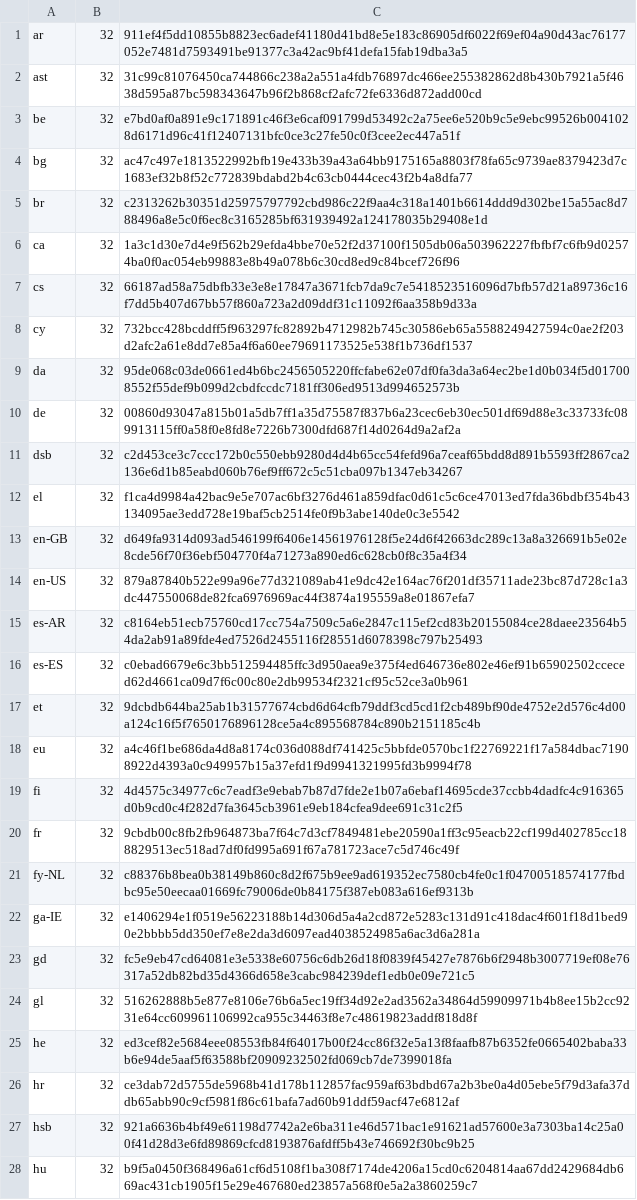
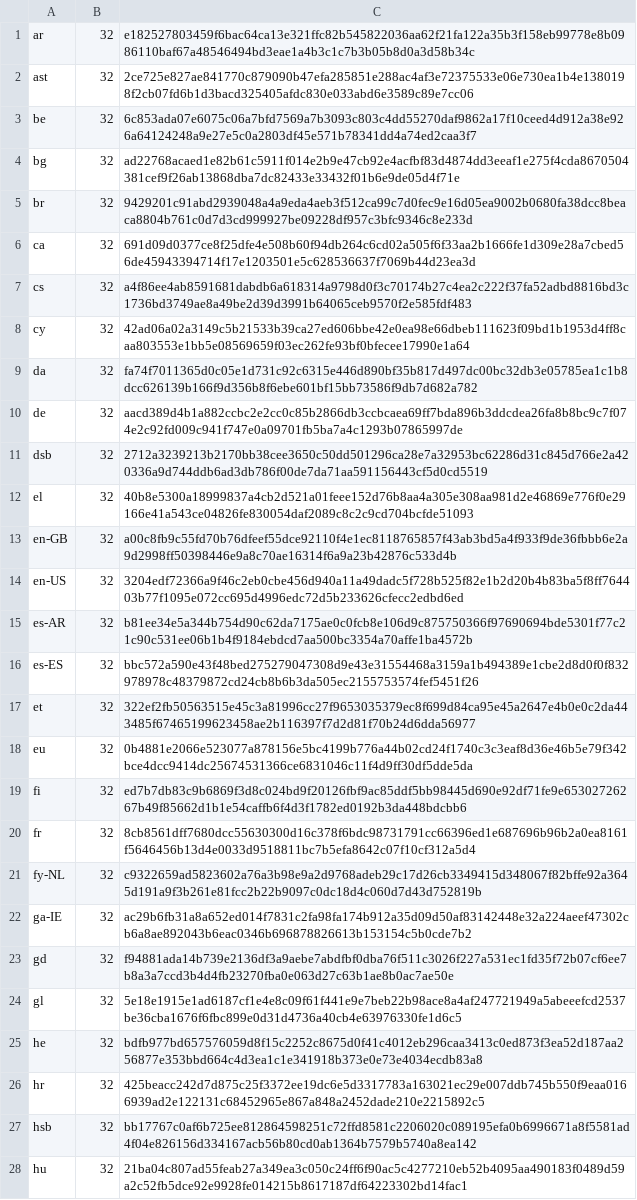
Before and after one commit to chocolatey-community/chocolatey-packages, a CSV file: automatic/thunderbird/tools/LanguageChecksums.csv, drawn as a sheet; only a part is shown; the diff covers the shown part only; the diff names each change by its address in the sheet, - before the commit and + after, or states it on an @@ line.

Commit message:
AU: 1 updated - thunderbird [skip ci] https://gist.github.com/a14b1e5bfaf70839b338eb1ab7f8226f/1a306b937b69d4ee04507dc68e89b24901d578a6

```diff
--- a/automatic/thunderbird/tools/LanguageChecksums.csv
+++ b/automatic/thunderbird/tools/LanguageChecksums.csv
-C1: 911ef4f5dd10855b8823ec6adef41180d41bd8e5e183c86905df6022f69ef04a90d43ac76177052e7481d7593491be91377c3a42ac9bf41defa15fab19dba3a5
+C1: e182527803459f6bac64ca13e321ffc82b545822036aa62f21fa122a35b3f158eb99778e8b0986110baf67a48546494bd3eae1a4b3c1c7b3b05b8d0a3d58b34c
-C2: 31c99c81076450ca744866c238a2a551a4fdb76897dc466ee255382862d8b430b7921a5f4638d595a87bc598343647b96f2b868cf2afc72fe6336d872add00cd
+C2: 2ce725e827ae841770c879090b47efa285851e288ac4af3e72375533e06e730ea1b4e1380198f2cb07fd6b1d3bacd325405afdc830e033abd6e3589c89e7cc06
-C3: e7bd0af0a891e9c171891c46f3e6caf091799d53492c2a75ee6e520b9c5e9ebc99526b0041028d6171d96c41f12407131bfc0ce3c27fe50c0f3cee2ec447a51f
+C3: 6c853ada07e6075c06a7bfd7569a7b3093c803c4dd55270daf9862a17f10ceed4d912a38e926a64124248a9e27e5c0a2803df45e571b78341dd4a74ed2caa3f7
-C4: ac47c497e1813522992bfb19e433b39a43a64bb9175165a8803f78fa65c9739ae8379423d7c1683ef32b8f52c772839bdabd2b4c63cb0444cec43f2b4a8dfa77
+C4: ad22768acaed1e82b61c5911f014e2b9e47cb92e4acfbf83d4874dd3eeaf1e275f4cda8670504381cef9f26ab13868dba7dc82433e33432f01b6e9de05d4f71e
-C5: c2313262b30351d25975797792cbd986c22f9aa4c318a1401b6614ddd9d302be15a55ac8d788496a8e5c0f6ec8c3165285bf631939492a124178035b29408e1d
+C5: 9429201c91abd2939048a4a9eda4aeb3f512ca99c7d0fec9e16d05ea9002b0680fa38dcc8beaca8804b761c0d7d3cd999927be09228df957c3bfc9346c8e233d
-C6: 1a3c1d30e7d4e9f562b29efda4bbe70e52f2d37100f1505db06a503962227fbfbf7c6fb9d02574ba0f0ac054eb99883e8b49a078b6c30cd8ed9c84bcef726f96
+C6: 691d09d0377ce8f25dfe4e508b60f94db264c6cd02a505f6f33aa2b1666fe1d309e28a7cbed56de45943394714f17e1203501e5c628536637f7069b44d23ea3d
-C7: 66187ad58a75dbfb33e3e8e17847a3671fcb7da9c7e5418523516096d7bfb57d21a89736c16f7dd5b407d67bb57f860a723a2d09ddf31c11092f6aa358b9d33a
+C7: a4f86ee4ab8591681dabdb6a618314a9798d0f3c70174b27c4ea2c222f37fa52adbd8816bd3c1736bd3749ae8a49be2d39d3991b64065ceb9570f2e585fdf483
-C8: 732bcc428bcddff5f963297fc82892b4712982b745c30586eb65a5588249427594c0ae2f203d2afc2a61e8dd7e85a4f6a60ee79691173525e538f1b736df1537
+C8: 42ad06a02a3149c5b21533b39ca27ed606bbe42e0ea98e66dbeb111623f09bd1b1953d4ff8caa803553e1bb5e08569659f03ec262fe93bf0bfecee17990e1a64
-C9: 95de068c03de0661ed4b6bc2456505220ffcfabe62e07df0fa3da3a64ec2be1d0b034f5d017008552f55def9b099d2cbdfccdc7181ff306ed9513d994652573b
+C9: fa74f7011365d0c05e1d731c92c6315e446d890bf35b817d497dc00bc32db3e05785ea1c1b8dcc626139b166f9d356b8f6ebe601bf15bb73586f9db7d682a782
-C10: 00860d93047a815b01a5db7ff1a35d75587f837b6a23cec6eb30ec501df69d88e3c33733fc089913115ff0a58f0e8fd8e7226b7300dfd687f14d0264d9a2af2a
+C10: aacd389d4b1a882ccbc2e2cc0c85b2866db3ccbcaea69ff7bda896b3ddcdea26fa8b8bc9c7f074e2c92fd009c941f747e0a09701fb5ba7a4c1293b07865997de
-C11: c2d453ce3c7ccc172b0c550ebb9280d4d4b65cc54fefd96a7ceaf65bdd8d891b5593ff2867ca2136e6d1b85eabd060b76ef9ff672c5c51cba097b1347eb34267
+C11: 2712a3239213b2170bb38cee3650c50dd501296ca28e7a32953bc62286d31c845d766e2a420336a9d744ddb6ad3db786f00de7da71aa591156443cf5d0cd5519
-C12: f1ca4d9984a42bac9e5e707ac6bf3276d461a859dfac0d61c5c6ce47013ed7fda36bdbf354b43134095ae3edd728e19baf5cb2514fe0f9b3abe140de0c3e5542
+C12: 40b8e5300a18999837a4cb2d521a01feee152d76b8aa4a305e308aa981d2e46869e776f0e29166e41a543ce04826fe830054daf2089c8c2c9cd704bcfde51093
-C13: d649fa9314d093ad546199f6406e14561976128f5e24d6f42663dc289c13a8a326691b5e02e8cde56f70f36ebf504770f4a71273a890ed6c628cb0f8c35a4f34
+C13: a00c8fb9c55fd70b76dfeef55dce92110f4e1ec8118765857f43ab3bd5a4f933f9de36fbbb6e2a9d2998ff50398446e9a8c70ae16314f6a9a23b42876c533d4b
-C14: 879a87840b522e99a96e77d321089ab41e9dc42e164ac76f201df35711ade23bc87d728c1a3dc447550068de82fca6976969ac44f3874a195559a8e01867efa7
+C14: 3204edf72366a9f46c2eb0cbe456d940a11a49dadc5f728b525f82e1b2d20b4b83ba5f8ff764403b77f1095e072cc695d4996edc72d5b233626cfecc2edbd6ed
-C15: c8164eb51ecb75760cd17cc754a7509c5a6e2847c115ef2cd83b20155084ce28daee23564b54da2ab91a89fde4ed7526d2455116f28551d6078398c797b25493
+C15: b81ee34e5a344b754d90c62da7175ae0c0fcb8e106d9c875750366f97690694bde5301f77c21c90c531ee06b1b4f9184ebdcd7aa500bc3354a70affe1ba4572b
-C16: c0ebad6679e6c3bb512594485ffc3d950aea9e375f4ed646736e802e46ef91b65902502cceced62d4661ca09d7f6c00c80e2db99534f2321cf95c52ce3a0b961
+C16: bbc572a590e43f48bed275279047308d9e43e31554468a3159a1b494389e1cbe2d8d0f0f832978978c48379872cd24cb8b6b3da505ec2155753574fef5451f26
-C17: 9dcbdb644ba25ab1b31577674cbd6d64cfb79ddf3cd5cd1f2cb489bf90de4752e2d576c4d00a124c16f5f7650176896128ce5a4c895568784c890b2151185c4b
+C17: 322ef2fb50563515e45c3a81996cc27f9653035379ec8f699d84ca95e45a2647e4b0e0c2da443485f67465199623458ae2b116397f7d2d81f70b24d6dda56977
-C18: a4c46f1be686da4d8a8174c036d088df741425c5bbfde0570bc1f22769221f17a584dbac71908922d4393a0c949957b15a37efd1f9d9941321995fd3b9994f78
+C18: 0b4881e2066e523077a878156e5bc4199b776a44b02cd24f1740c3c3eaf8d36e46b5e79f342bce4dcc9414dc25674531366ce6831046c11f4d9ff30df5dde5da
-C19: 4d4575c34977c6c7eadf3e9ebab7b87d7fde2e1b07a6ebaf14695cde37ccbb4dadfc4c916365d0b9cd0c4f282d7fa3645cb3961e9eb184cfea9dee691c31c2f5
+C19: ed7b7db83c9b6869f3d8c024bd9f20126fbf9ac85ddf5bb98445d690e92df71fe9e65302726267b49f85662d1b1e54caffb6f4d3f1782ed0192b3da448bdcbb6
-C20: 9cbdb00c8fb2fb964873ba7f64c7d3cf7849481ebe20590a1ff3c95eacb22cf199d402785cc188829513ec518ad7df0fd995a691f67a781723ace7c5d746c49f
+C20: 8cb8561dff7680dcc55630300d16c378f6bdc98731791cc66396ed1e687696b96b2a0ea8161f5646456b13d4e0033d9518811bc7b5efa8642c07f10cf312a5d4
-C21: c88376b8bea0b38149b860c8d2f675b9ee9ad619352ec7580cb4fe0c1f04700518574177fbdbc95e50eecaa01669fc79006de0b84175f387eb083a616ef9313b
+C21: c9322659ad5823602a76a3b98e9a2d9768adeb29c17d26cb3349415d348067f82bffe92a3645d191a9f3b261e81fcc2b22b9097c0dc18d4c060d7d43d752819b
-C22: e1406294e1f0519e56223188b14d306d5a4a2cd872e5283c131d91c418dac4f601f18d1bed90e2bbbb5dd350ef7e8e2da3d6097ead4038524985a6ac3d6a281a
+C22: ac29b6fb31a8a652ed014f7831c2fa98fa174b912a35d09d50af83142448e32a224aeef47302cb6a8ae892043b6eac0346b696878826613b153154c5b0cde7b2
-C23: fc5e9eb47cd64081e3e5338e60756c6db26d18f0839f45427e7876b6f2948b3007719ef08e76317a52db82bd35d4366d658e3cabc984239def1edb0e09e721c5
+C23: f94881ada14b739e2136df3a9aebe7abdfbf0dba76f511c3026f227a531ec1fd35f72b07cf6ee7b8a3a7ccd3b4d4fb23270fba0e063d27c63b1ae8b0ac7ae50e
-C24: 516262888b5e877e8106e76b6a5ec19ff34d92e2ad3562a34864d59909971b4b8ee15b2cc9231e64cc609961106992ca955c34463f8e7c48619823addf818d8f
+C24: 5e18e1915e1ad6187cf1e4e8c09f61f441e9e7beb22b98ace8a4af247721949a5abeeefcd2537be36cba1676f6fbc899e0d31d4736a40cb4e63976330fe1d6c5
-C25: ed3cef82e5684eee08553fb84f64017b00f24cc86f32e5a13f8faafb87b6352fe0665402baba33b6e94de5aaf5f63588bf20909232502fd069cb7de7399018fa
+C25: bdfb977bd657576059d8f15c2252c8675d0f41c4012eb296caa3413c0ed873f3ea52d187aa256877e353bbd664c4d3ea1c1e341918b373e0e73e4034ecdb83a8
-C26: ce3dab72d5755de5968b41d178b112857fac959af63bdbd67a2b3be0a4d05ebe5f79d3afa37ddb65abb90c9cf5981f86c61bafa7ad60b91ddf59acf47e6812af
+C26: 425beacc242d7d875c25f3372ee19dc6e5d3317783a163021ec29e007ddb745b550f9eaa0166939ad2e122131c68452965e867a848a2452dade210e2215892c5
-C27: 921a6636b4bf49e61198d7742a2e6ba311e46d571bac1e91621ad57600e3a7303ba14c25a00f41d28d3e6fd89869cfcd8193876afdff5b43e746692f30bc9b25
+C27: bb17767c0af6b725ee812864598251c72ffd8581c2206020c089195efa0b6996671a8f5581ad4f04e826156d334167acb56b80cd0ab1364b7579b5740a8ea142
-C28: b9f5a0450f368496a61cf6d5108f1ba308f7174de4206a15cd0c6204814aa67dd2429684db669ac431cb1905f15e29e467680ed23857a568f0e5a2a3860259c7
+C28: 21ba04c807ad55feab27a349ea3c050c24ff6f90ac5c4277210eb52b4095aa490183f0489d59a2c52fb5dce92e9928fe014215b8617187df64223302bd14fac1
```
Also changed, not shown: 88 edited cells elsewhere in this file, 2 other files.
